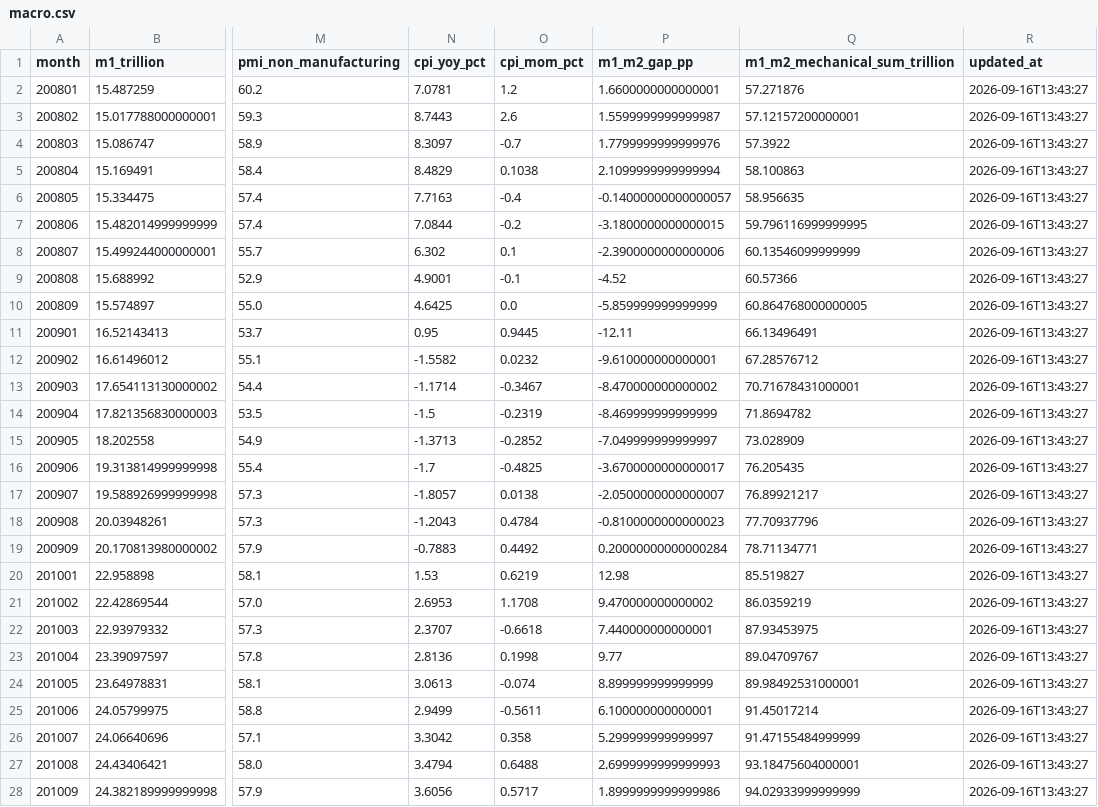
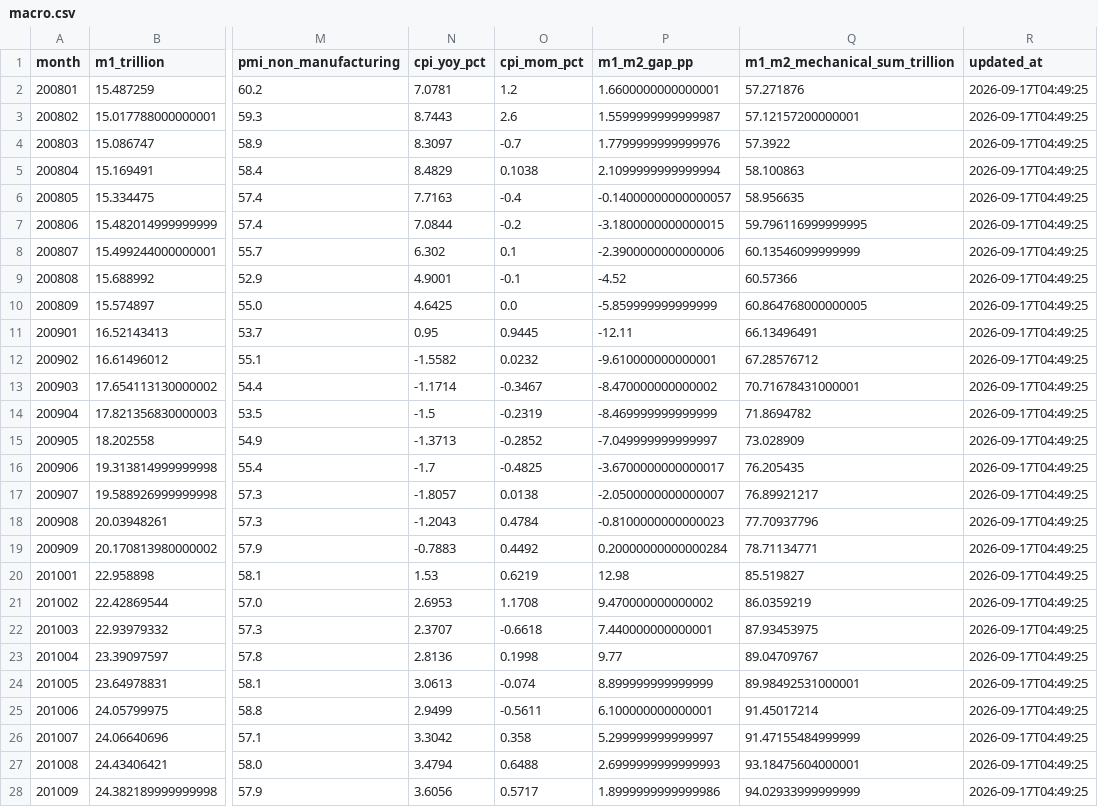
Before and after one commit to littlepeachh/New-macroscope-dashboard-v4, a CSV file: data/macro.csv, drawn as a sheet; only a part is shown, gaps mark what is left out; the diff covers the shown part only; the diff names each change by its address in the sheet, - before the commit and + after, or states it on an @@ line.

```diff
--- a/data/macro.csv
+++ b/data/macro.csv
-R2:R28 (updated_at): 2026-09-16T13:43:27
+R2:R28 (updated_at): 2026-09-17T04:49:25
```
Also changed, not shown: 143 edited cells elsewhere in this file, 2 other files.
